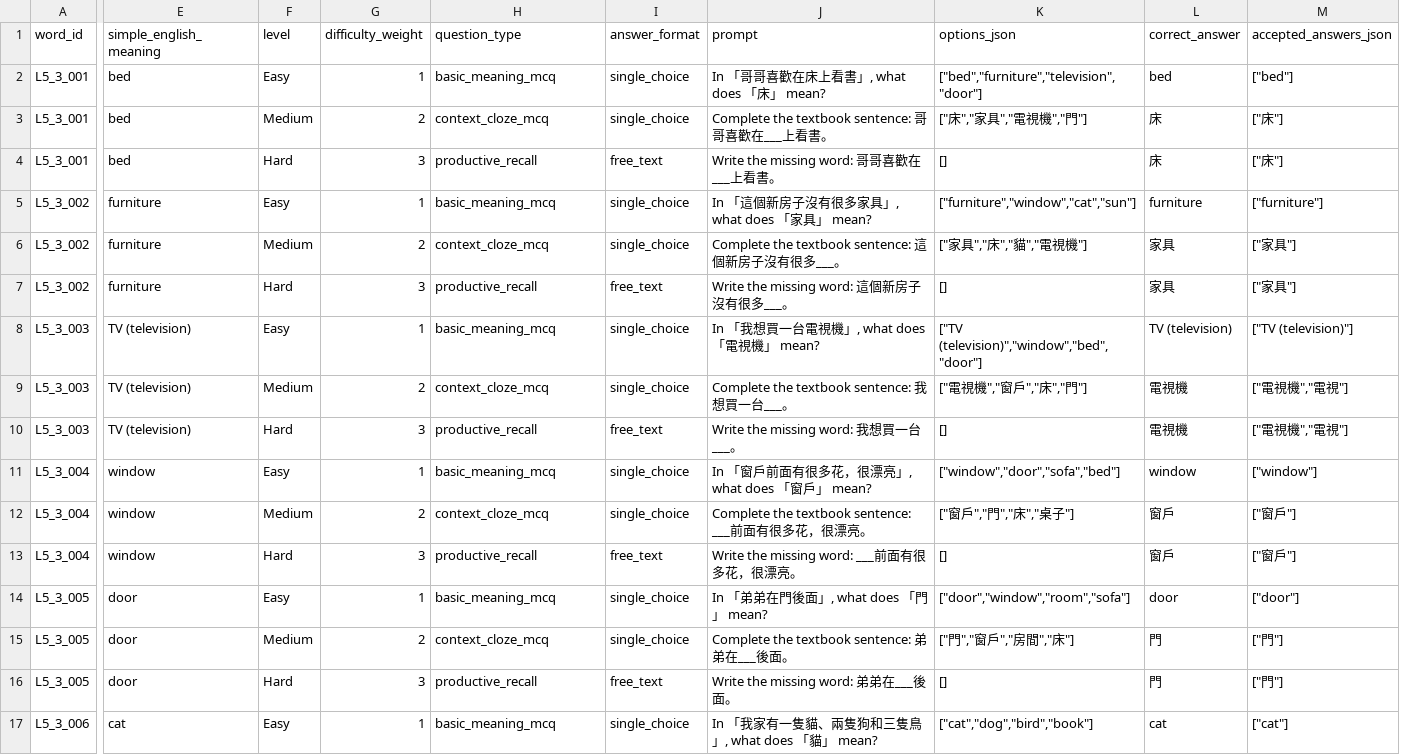
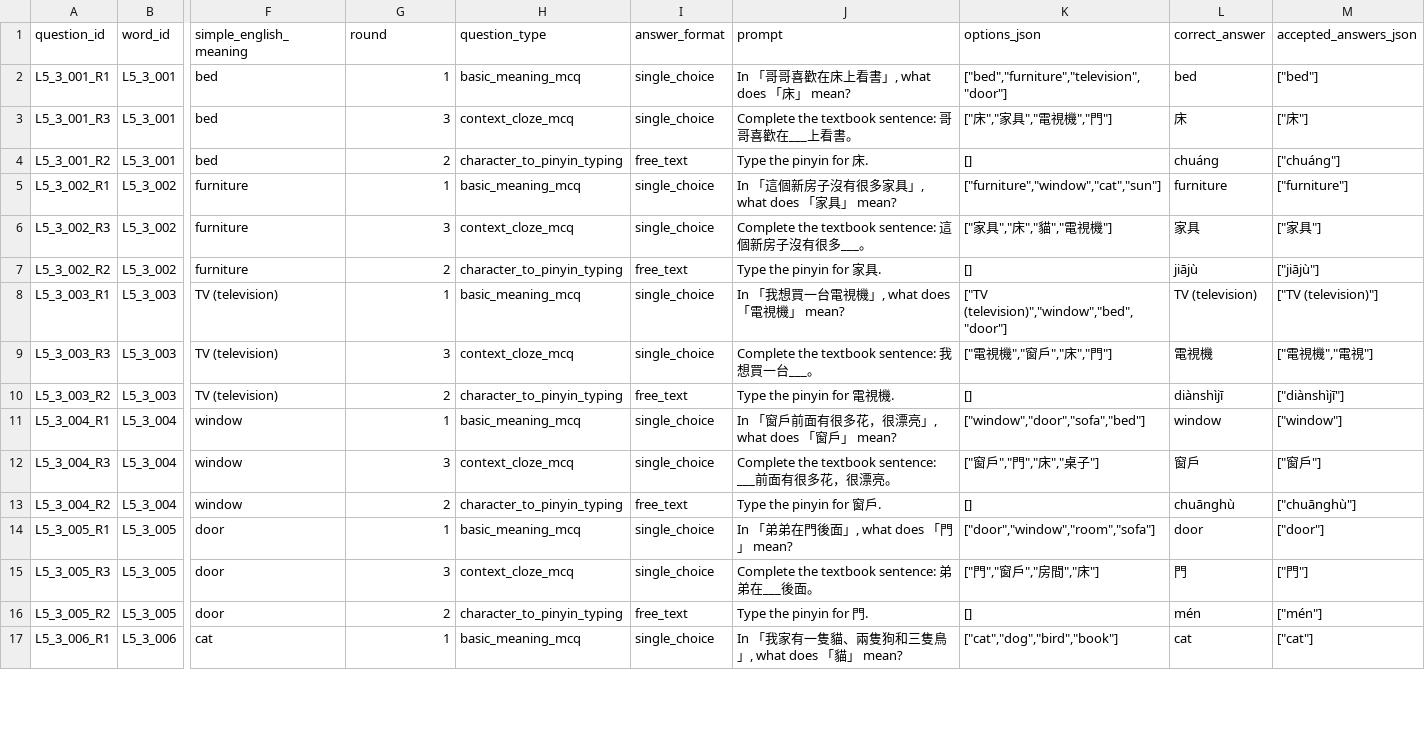
Before and after one commit to marktran0710/mandarin-speaking, a CSV file: backend/scripts/data/quiz_assessments/l5-3-vocab-assessment.csv, drawn as a sheet; only a part is shown, gaps mark what is left out; removed rows and columns are numbered as before the commit, all else as after; the diff covers the shown part only; the diff names each change by its address in the sheet, - before the commit and + after, or states it on an @@ line.

```diff
--- a/backend/scripts/data/quiz_assessments/l5-3-vocab-assessment.csv
+++ b/backend/scripts/data/quiz_assessments/l5-3-vocab-assessment.csv
+column A (question_id), rows 2-17: L5_3_001_R1 | L5_3_001_R3 | L5_3_001_R2 | L5_3_002_R1 | L5_3_002_R3 | L5_3_002_R2 | L5_3_003_R1 | L5_3_003_R3 | L5_3_003_R2 | L5_3_004_R1 | L5_3_004_R3 | L5_3_004_R2 | L5_3_005_R1 | L5_3_005_R3 | L5_3_005_R2 | L5_3_006_R1
-column F (level), rows 2-17: Easy | Medium | Hard | Easy | Medium | Hard | Easy | Medium | Hard | Easy | Medium | Hard | Easy | Medium | Hard | Easy
-G1: difficulty_weight
+G1: round
-G3 (round): 2
+G3 (round): 3
-G4 (round): 3
+G4 (round): 2
-H4 (question_type): productive_recall
+H4 (question_type): character_to_pinyin_typing
-J4 (prompt): Write the missing word: 哥哥喜歡在___上看書。
+J4 (prompt): Type the pinyin for 床.
-L4 (correct_answer): 床
+L4 (correct_answer): chuáng
-M4 (accepted_answers_json): ["床"]
+M4 (accepted_answers_json): ["chuáng"]
-G6 (round): 2
+G6 (round): 3
-G7 (round): 3
+G7 (round): 2
-H7 (question_type): productive_recall
+H7 (question_type): character_to_pinyin_typing
-J7 (prompt): Write the missing word: 這個新房子沒有很多___。
+J7 (prompt): Type the pinyin for 家具.
-L7 (correct_answer): 家具
+L7 (correct_answer): jiājù
-M7 (accepted_answers_json): ["家具"]
+M7 (accepted_answers_json): ["jiājù"]
-G9 (round): 2
+G9 (round): 3
-G10 (round): 3
+G10 (round): 2
-H10 (question_type): productive_recall
+H10 (question_type): character_to_pinyin_typing
-J10 (prompt): Write the missing word: 我想買一台___。
+J10 (prompt): Type the pinyin for 電視機.
-L10 (correct_answer): 電視機
+L10 (correct_answer): diànshìjī
-M10 (accepted_answers_json): ["電視機","電視"]
+M10 (accepted_answers_json): ["diànshìjī"]
-G12 (round): 2
+G12 (round): 3
-G13 (round): 3
+G13 (round): 2
-H13 (question_type): productive_recall
+H13 (question_type): character_to_pinyin_typing
-J13 (prompt): Write the missing word: ___前面有很多花，很漂亮。
+J13 (prompt): Type the pinyin for 窗戶.
-L13 (correct_answer): 窗戶
+L13 (correct_answer): chuānghù
-M13 (accepted_answers_json): ["窗戶"]
+M13 (accepted_answers_json): ["chuānghù"]
-G15 (round): 2
+G15 (round): 3
-G16 (round): 3
+G16 (round): 2
-H16 (question_type): productive_recall
+H16 (question_type): character_to_pinyin_typing
-J16 (prompt): Write the missing word: 弟弟在___後面。
+J16 (prompt): Type the pinyin for 門.
-L16 (correct_answer): 門
+L16 (correct_answer): mén
-M16 (accepted_answers_json): ["門"]
+M16 (accepted_answers_json): ["mén"]
```
Also changed, not shown: 36 edited cells elsewhere in this file, backend/scripts/data/quiz_assessments/l5-2-vocab-assessment.csv, 42 other files.
